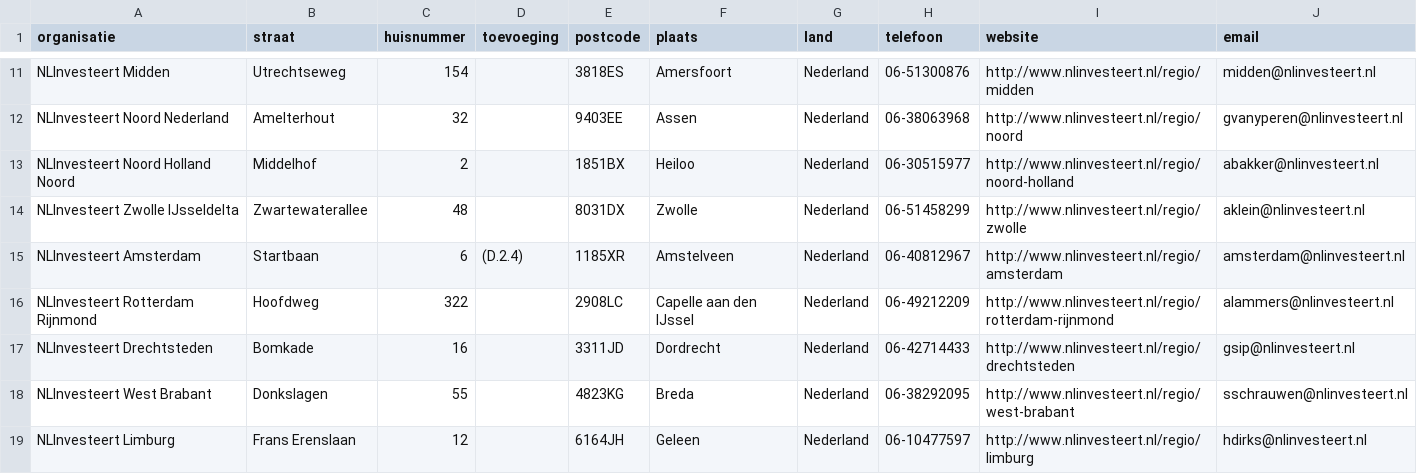
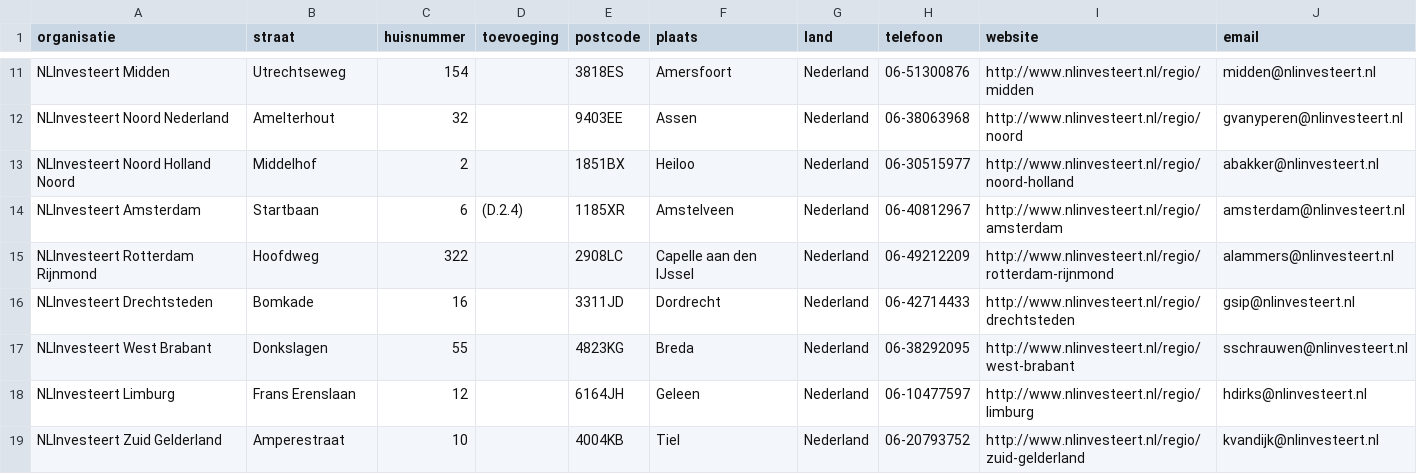
Before and after one commit to Stichting-MKB-Financiering/update-advisors, a CSV file: addresses.csv, drawn as a sheet; only a part is shown, gaps mark what is left out; the shorter side is filled out with more unchanged rows.

```diff
--- a/addresses.csv
+++ b/addresses.csv
@@ -13,3 +13,2 @@
 "NLInvesteert Noord Holland Noord", "Middelhof", "2", , "1851BX", "Heiloo", "Nederland", "06-30515977", "http://www.nlinvesteert.nl/regio/noord-holland", "abakker@nlinvesteert.nl"
-"NLInvesteert Zwolle IJsseldelta", "Zwartewaterallee", "48", , "8031DX", "Zwolle", "Nederland", "06-51458299", "http://www.nlinvesteert.nl/regio/zwolle", "aklein@nlinvesteert.nl"
 "NLInvesteert Amsterdam", "Startbaan", "6", "(D.2.4)", "1185XR", "Amstelveen", "Nederland", "06-40812967", "http://www.nlinvesteert.nl/regio/amsterdam", "amsterdam@nlinvesteert.nl"
```
Also changed, not shown: 1 other file.
